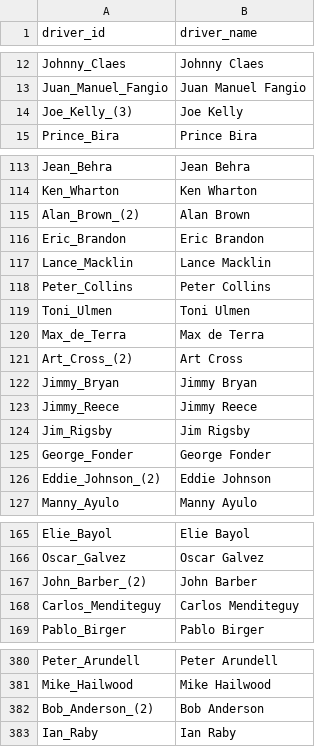
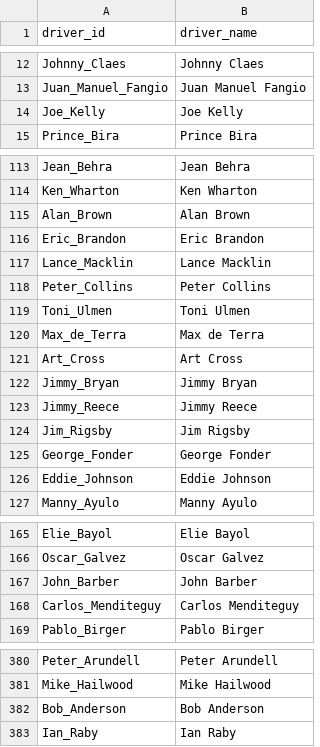
Before and after one commit to tfgjustin/formula-1, a TSV file: data/drivers.tsv, drawn as a sheet; only a part is shown, gaps mark what is left out; the diff covers the shown part only.

Commit message:
Updated driver names and results to remove parenthesis around driver IDs.

```diff
--- a/data/drivers.tsv
+++ b/data/drivers.tsv
@@ -13,3 +13,3 @@ Johnny_Claes	Johnny Claes
 Juan_Manuel_Fangio	Juan Manuel Fangio
-Joe_Kelly_(3)	Joe Kelly
+Joe_Kelly	Joe Kelly
 Prince_Bira	Prince Bira
@@ -114,3 +114,3 @@ Jean_Behra	Jean Behra
 Ken_Wharton	Ken Wharton
-Alan_Brown_(2)	Alan Brown
+Alan_Brown	Alan Brown
 Eric_Brandon	Eric Brandon
@@ -120,3 +120,3 @@ Toni_Ulmen	Toni Ulmen
 Max_de_Terra	Max de Terra
-Art_Cross_(2)	Art Cross
+Art_Cross	Art Cross
 Jimmy_Bryan	Jimmy Bryan
@@ -125,3 +125,3 @@ Jim_Rigsby	Jim Rigsby
 George_Fonder	George Fonder
-Eddie_Johnson_(2)	Eddie Johnson
+Eddie_Johnson	Eddie Johnson
 Manny_Ayulo	Manny Ayulo
@@ -166,3 +166,3 @@ Elie_Bayol	Elie Bayol
 Oscar_Galvez	Oscar Galvez
-John_Barber_(2)	John Barber
+John_Barber	John Barber
 Carlos_Menditeguy	Carlos Menditeguy
@@ -381,3 +381,3 @@ Peter_Arundell	Peter Arundell
 Mike_Hailwood	Mike Hailwood
-Bob_Anderson_(2)	Bob Anderson
+Bob_Anderson	Bob Anderson
 Ian_Raby	Ian Raby
```
Also changed, not shown: 1 edited cell elsewhere in this file, 1 other file.
